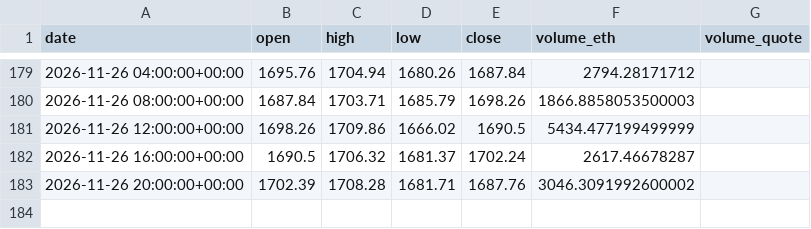
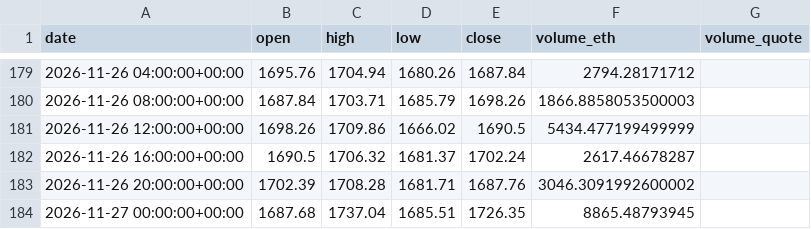
Before and after one commit to kimjunha93/eth-price-engine, a CSV file: eth_data/analysis/Kraken_ETHUSD_4h_from_1h.csv, drawn as a sheet; only a part is shown, gaps mark what is left out.

```diff
--- a/eth_data/analysis/Kraken_ETHUSD_4h_from_1h.csv
+++ b/eth_data/analysis/Kraken_ETHUSD_4h_from_1h.csv
@@ -183 +183,2 @@ date,open,high,low,close,volume_eth,volume_quote
 2026-11-26 20:00:00+00:00,1702.39,1708.28,1681.71,1687.76,3046.3091992600002,
+2026-11-27 00:00:00+00:00,1687.68,1737.04,1685.51,1726.35,8865.48793945,
```
Also changed, not shown: eth_data/Kraken_ETHUSD_1h.csv, eth_data/analysis/Kraken_ETHUSD_1h.csv, 25 other files.
